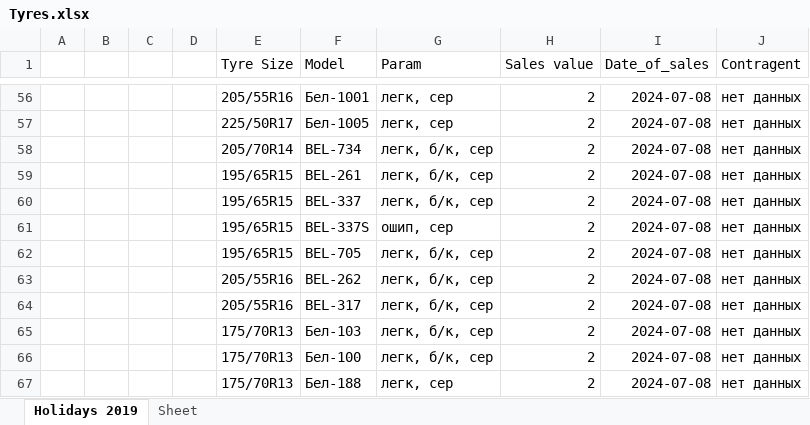
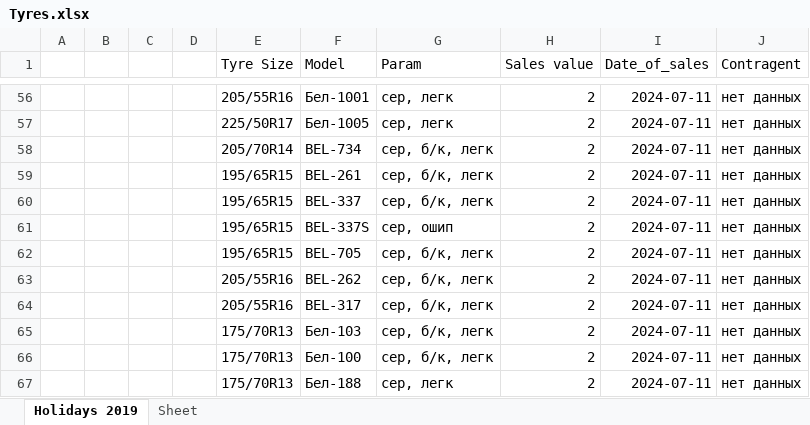
Before and after one commit to club11/TyreSellManagment, an Excel workbook: src/Tyres.xlsx, sheet Holidays 2019, drawn as a sheet; only a part is shown, gaps mark what is left out; values as stored, in another font and other column widths than the file's, no borders; the diff covers the shown part only; the diff names each change by its address in the sheet, - before the commit and + after, or states it on an @@ line.

```diff
--- a/src/Tyres.xlsx (sheet Holidays 2019)
+++ b/src/Tyres.xlsx (sheet Holidays 2019)
-G56:G57 (Param): легк, сер
+G56:G57 (Param): сер, легк
-I56:I67 (Date_of_sales): 2024-07-08
+I56:I67 (Date_of_sales): 2024-07-11
-G58:G60 (Param): легк, б/к, сер
+G58:G60 (Param): сер, б/к, легк
-G61 (Param): ошип, сер
+G61 (Param): сер, ошип
-G62:G66 (Param): легк, б/к, сер
+G62:G66 (Param): сер, б/к, легк
-G67 (Param): легк, сер
+G67 (Param): сер, легк
```
Also changed, not shown: 132 edited cells elsewhere in this sheet, 1 other file.
